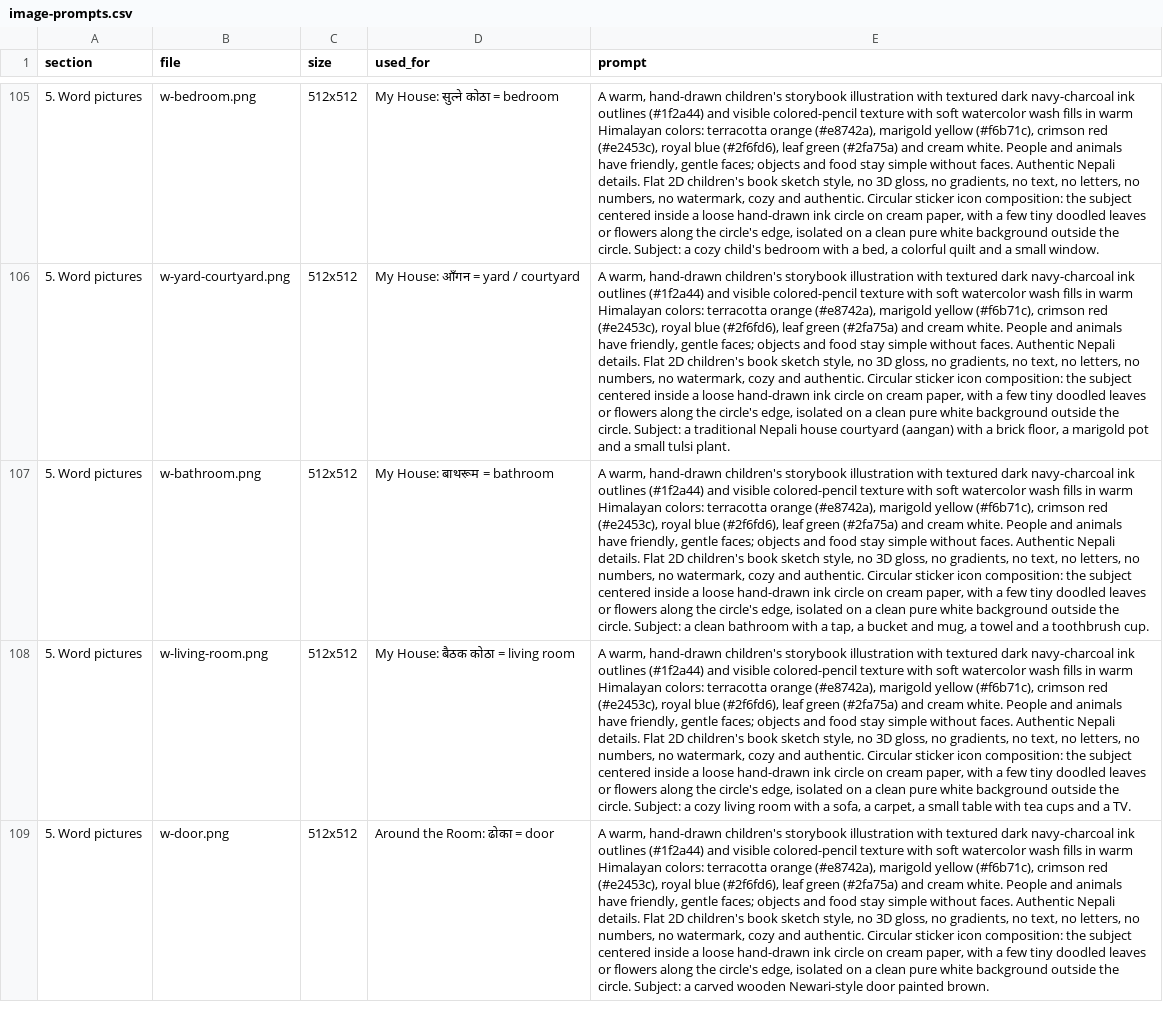
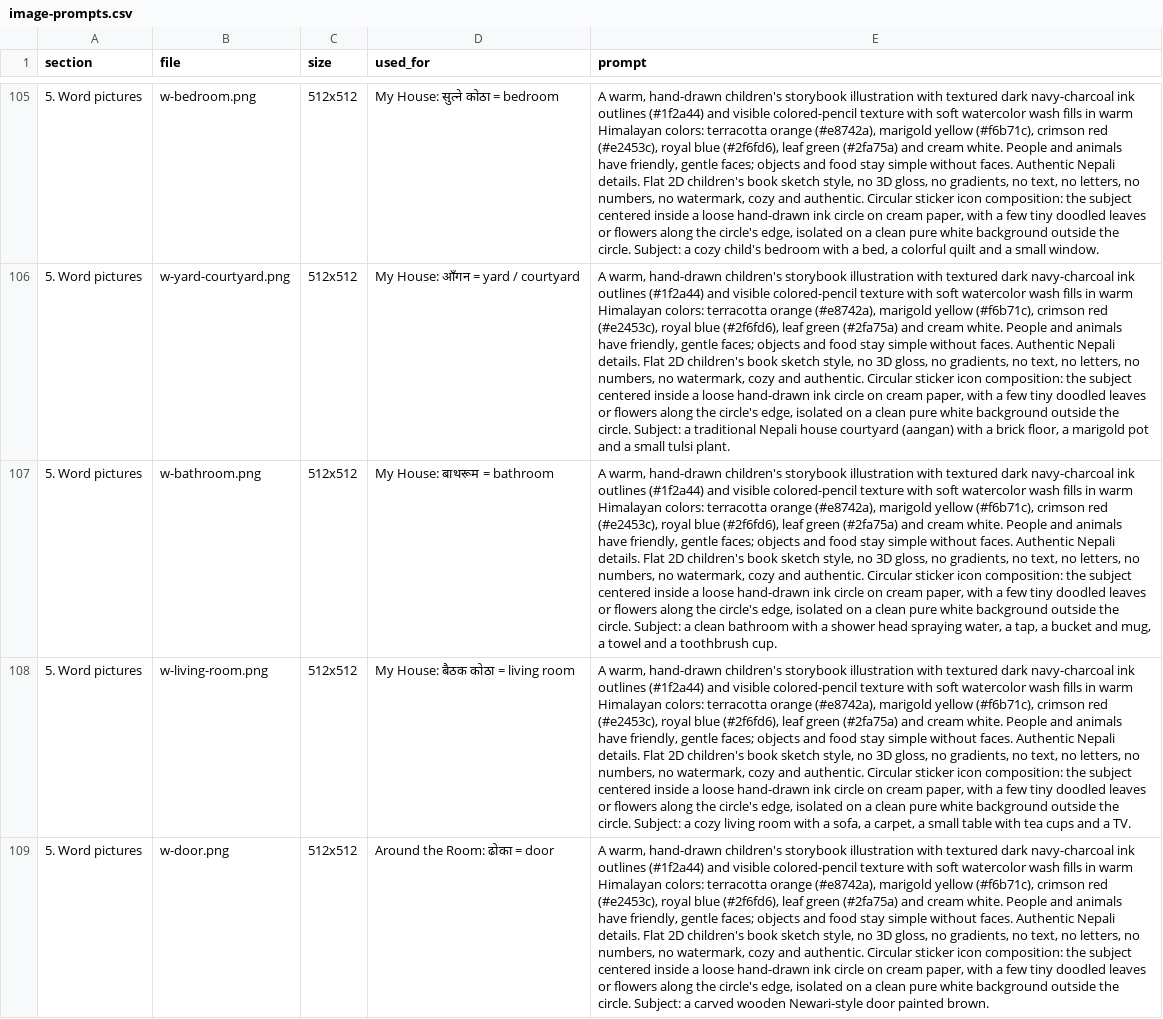
Before and after one commit to abisubedi/sajilo-nepali, a CSV file: docs/image-prompts.csv, drawn as a sheet; only a part is shown, gaps mark what is left out; the diff names each change by its address in the sheet, - before the commit and + after, or states it on an @@ line.

```diff
--- a/docs/image-prompts.csv
+++ b/docs/image-prompts.csv
-E107 (prompt): …with a tap, a…
+E107 (prompt): …with a shower head spraying water, a tap, a…
```
Also changed, not shown: 3 other files.
